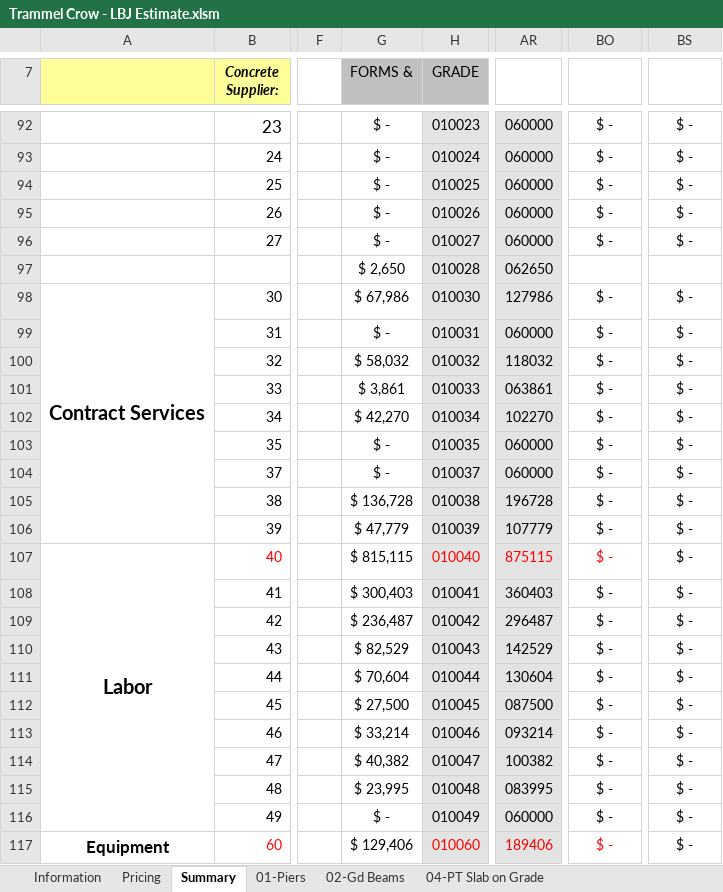
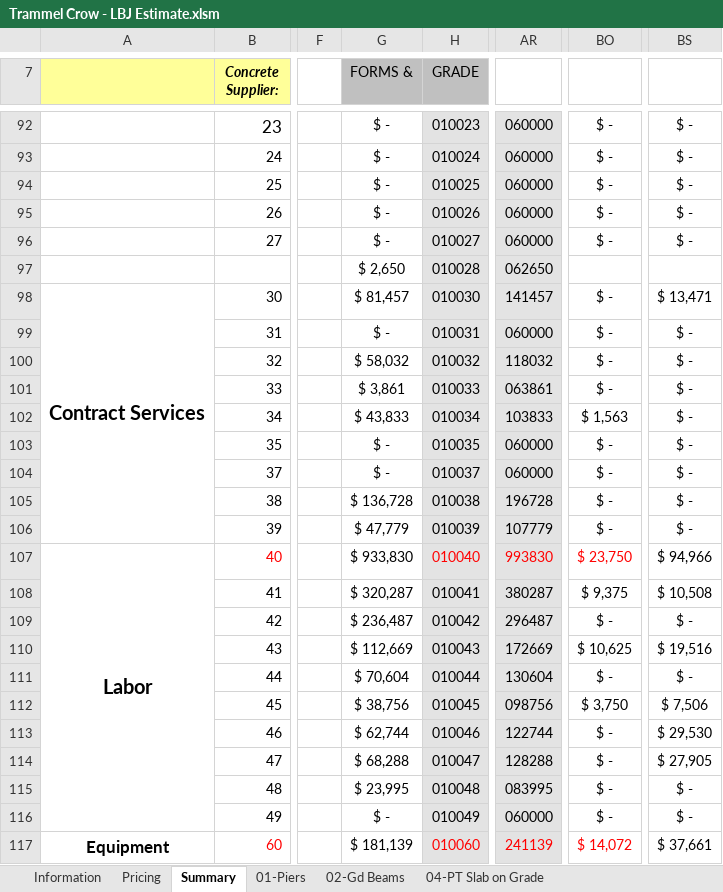
Before and after one commit to chadjmckinney-ship-it/estimating, an Excel workbook: workbooks/Downloads/Trammel Crow - LBJ Estimate.xlsm, sheet Summary, drawn as a sheet; only a part is shown, gaps mark what is left out; values as stored, in another font and other column widths than the file's, no borders; the diff covers the shown part only; the diff names each change by its address in the sheet, - before the commit and + after, or states it on an @@ line.

```diff
--- a/workbooks/Downloads/Trammel Crow - LBJ Estimate.xlsm (sheet Summary)
+++ b/workbooks/Downloads/Trammel Crow - LBJ Estimate.xlsm (sheet Summary)
-G98 (FORMS &): $ 67,986
+G98 (FORMS &): $ 81,457
-AR98: 127986
+AR98: 141457
-BS98: $ -
+BS98: $ 13,471
-G102 (FORMS &): $ 42,270
+G102 (FORMS &): $ 43,833
-AR102: 102270
+AR102: 103833
-BO102: $ -
+BO102: $ 1,563
-G107 (FORMS &): $ 815,115
+G107 (FORMS &): $ 933,830
-AR107: 875115
+AR107: 993830
-BO107: $ -
+BO107: $ 23,750
-BS107: $ -
+BS107: $ 94,966
-G108 (FORMS &): $ 300,403
+G108 (FORMS &): $ 320,287
-AR108: 360403
+AR108: 380287
-BO108: $ -
+BO108: $ 9,375
-BS108: $ -
+BS108: $ 10,508
-G110 (FORMS &): $ 82,529
+G110 (FORMS &): $ 112,669
-AR110: 142529
+AR110: 172669
-BO110: $ -
+BO110: $ 10,625
-BS110: $ -
+BS110: $ 19,516
-G112 (FORMS &): $ 27,500
+G112 (FORMS &): $ 38,756
-AR112: 087500
+AR112: 098756
-BO112: $ -
+BO112: $ 3,750
-BS112: $ -
+BS112: $ 7,506
-G113 (FORMS &): $ 33,214
+G113 (FORMS &): $ 62,744
-AR113: 093214
+AR113: 122744
-BS113: $ -
+BS113: $ 29,530
-G114 (FORMS &): $ 40,382
+G114 (FORMS &): $ 68,288
-AR114: 100382
+AR114: 128288
-BS114: $ -
+BS114: $ 27,905
-G117 (FORMS &): $ 129,406
+G117 (FORMS &): $ 181,139
-AR117: 189406
+AR117: 241139
-BO117: $ -
+BO117: $ 14,072
-BS117: $ -
+BS117: $ 37,661
```
Also changed, not shown: 3 added rows, 3 removed rows and 147 edited cells elsewhere in this sheet, sheet 12-PANELS, sheet 11-Sidewalks, sheet Pricing, sheet 08-CIP EL. DECK, formulas that keep their value, hidden cells, 30 other files.
